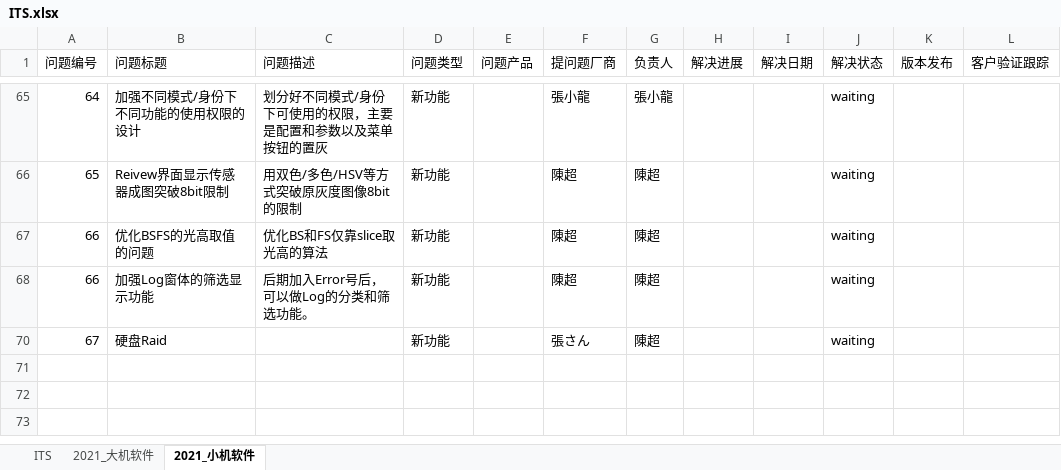
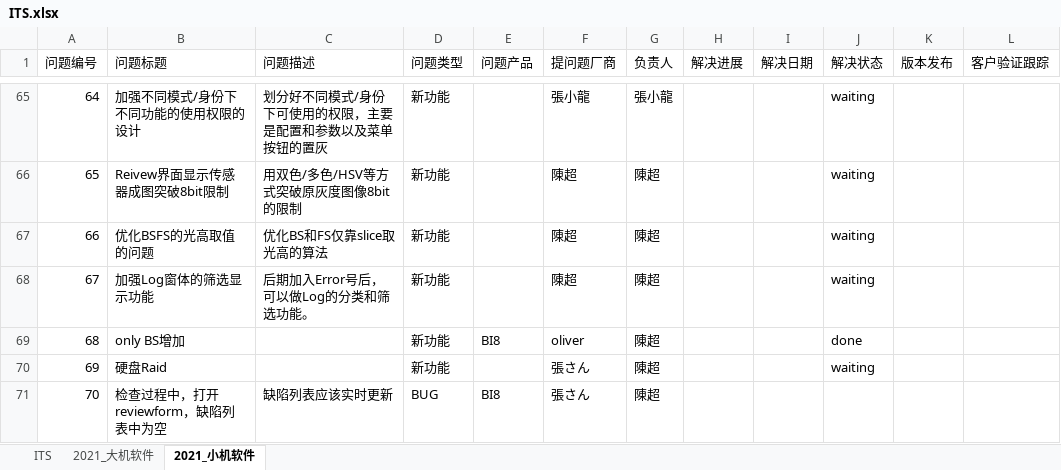
Before and after one commit to longqijun/ITS, an Excel workbook: ITS.xlsx, sheet 2021_小机软件, drawn as a sheet; only a part is shown, gaps mark what is left out; values as stored, in another font and other column widths than the file's, no borders; the diff covers the shown part only; the diff names each change by its address in the sheet, - before the commit and + after, or states it on an @@ line.

```diff
--- a/ITS.xlsx (sheet 2021_小机软件)
+++ b/ITS.xlsx (sheet 2021_小机软件)
-A68 (问题编号): 66
+A68 (问题编号): 67
+row 69: 68 | only BS增加 |  | 新功能 | BI8 | oliver | 陳超 |  |  | done
-A70 (问题编号): 67
+A70 (问题编号): 69
+row 71: 70 | 检查过程中，打开reviewform，缺陷列表中为空 | 缺陷列表应该实时更新 | BUG | BI8 | 張さん | 陳超
```
Also changed, not shown: 38 hidden or unhidden rows elsewhere in this sheet.
